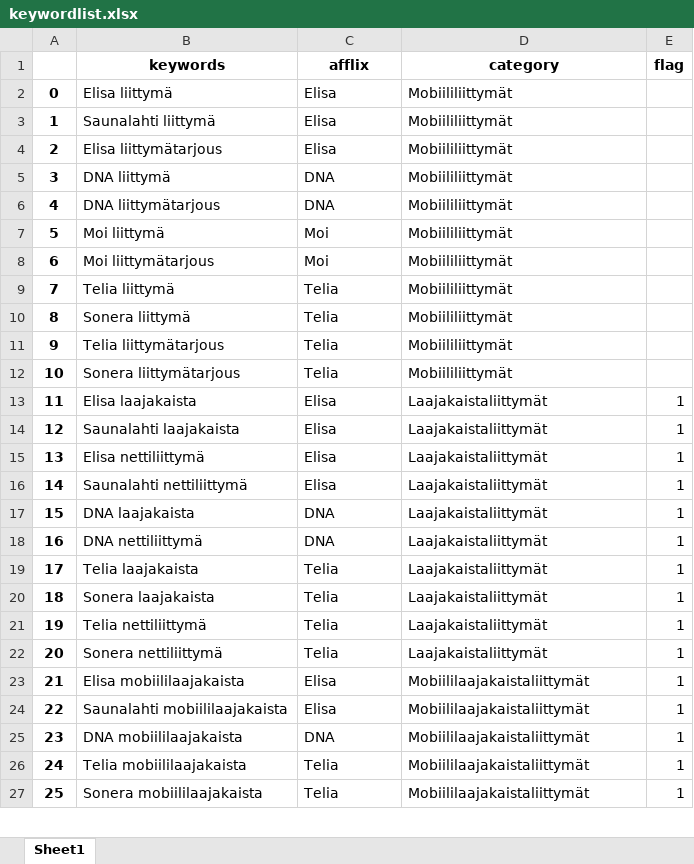
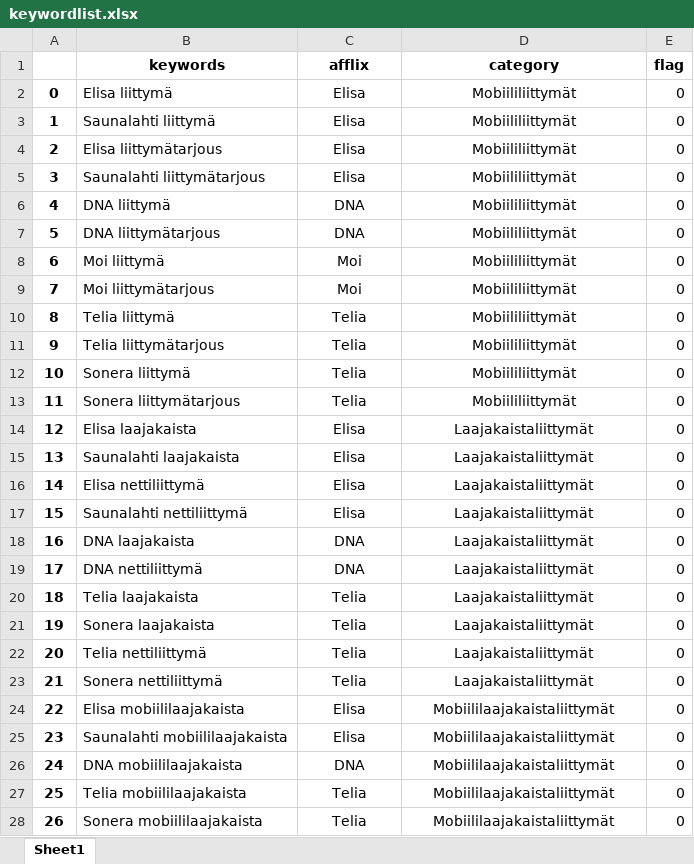
Before and after one commit to LitingAalto/sos_local, an Excel workbook: keywordlist.xlsx, sheet Sheet1, drawn as a sheet; only a part is shown; values as stored, in another font and other column widths than the file's, no borders; removed rows and columns are numbered as before the commit, all else as after; the diff covers the shown part only; the diff names each change by its address in the sheet, - before the commit and + after, or states it on an @@ line.

```diff
--- a/keywordlist.xlsx (sheet Sheet1)
+++ b/keywordlist.xlsx (sheet Sheet1)
-C2:D4 alignment: left
+C2:D4 alignment: center
-E2:E4 (flag): (empty)
+E2:E4 (flag): 0
+row 5: 3 | Saunalahti liittymätarjous | Elisa | Mobiililiittymät | 0
@@ column A renumbered between rows 6 and 51 @@
-C6:D10 alignment: left
+C6:D10 alignment: center
-E6:E10 (flag): (empty)
+E6:E10 (flag): 0
-row 10: 8 | Sonera liittymä | Telia | Mobiililiittymät
-C11:D11 alignment: left
+C11:D11 alignment: center
-E11 (flag): (empty)
+E11 (flag): 0
+row 12: 10 | Sonera liittymä | Telia | Mobiililiittymät | 0
-C13:D28 alignment: left
+C13:D28 alignment: center
-E13 (flag): (empty)
+E13 (flag): 0
-E14:E28 (flag): 1
+E14:E28 (flag): 0
```
Also changed, not shown: 19 added rows, 8 removed rows, 26 edited cells and cell formats elsewhere in this sheet, result.xlsx, 1 other file.
